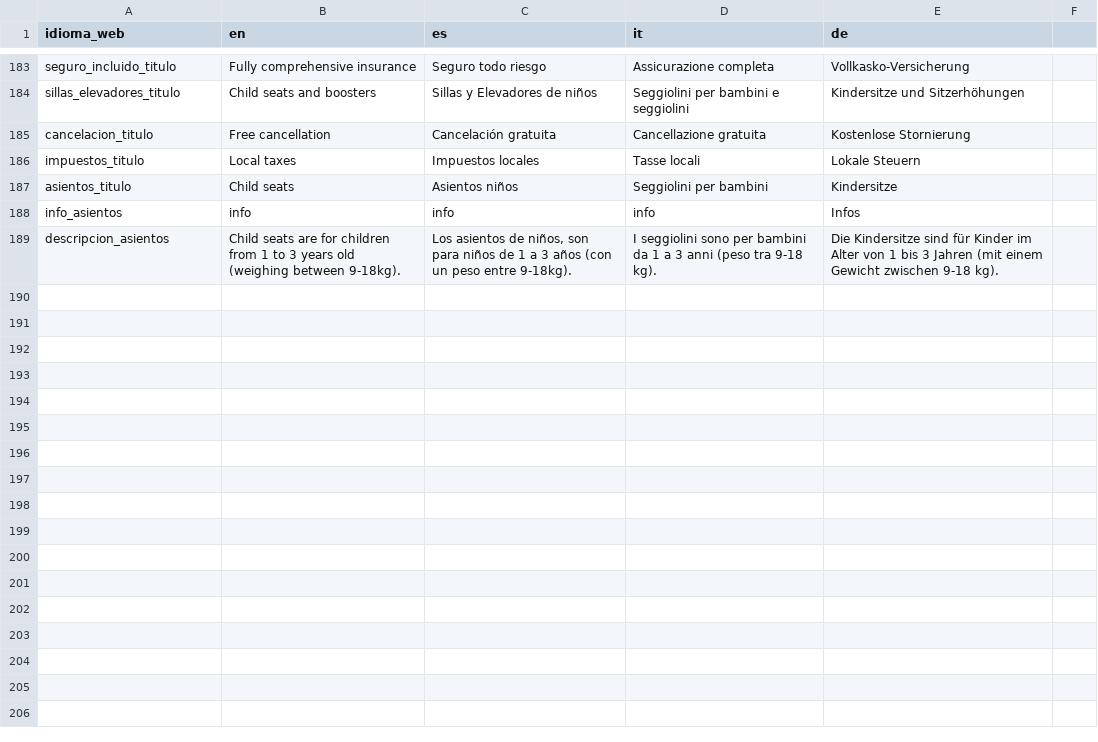
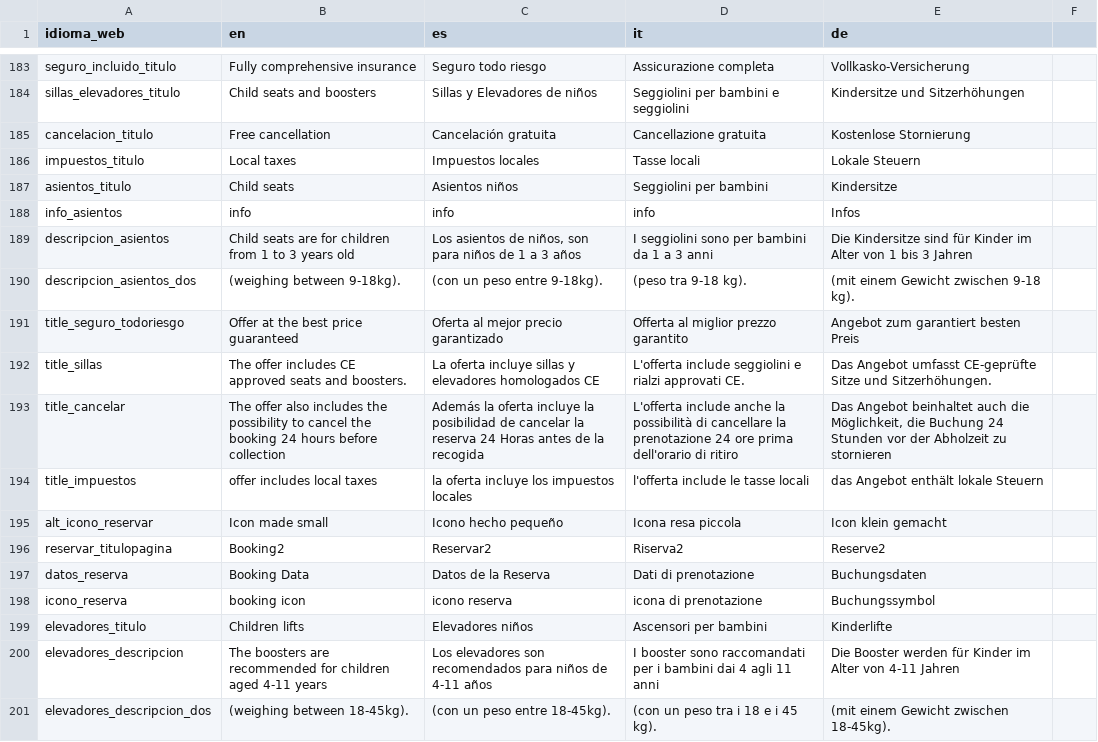
Before and after one commit to sosan/colaborador-rent-a-car-backend, a CSV file: locales/locales.csv, drawn as a sheet; only a part is shown, gaps mark what is left out.

Commit message:
añadido hoja de calculo con localizacion

```diff
--- a/locales/locales.csv
+++ b/locales/locales.csv
@@ -188,2 +188,14 @@ asientos_titulo,Child seats,Asientos niños,Seggiolini per bambini,Kindersitze,
 info_asientos,info,info,info,Infos,
-descripcion_asientos,Child seats are for children from 1 to 3 years old (weighing between 9-18kg).,"Los asientos de niños, son para niños de 1 a 3 años (con un peso entre 9-18kg).",I seggiolini sono per bambini da 1 a 3 anni (peso tra 9-18 kg).,Die Kindersitze sind für Kinder im Alter von 1 bis 3 Jahren (mit einem Gewicht zwischen 9-18 kg).,
+descripcion_asientos,Child seats are for children from 1 to 3 years old,"Los asientos de niños, son para niños de 1 a 3 años",I seggiolini sono per bambini da 1 a 3 anni,Die Kindersitze sind für Kinder im Alter von 1 bis 3 Jahren,
+descripcion_asientos_dos,(weighing between 9-18kg).,(con un peso entre 9-18kg).,(peso tra 9-18 kg).,(mit einem Gewicht zwischen 9-18 kg).,
+title_seguro_todoriesgo,Offer at the best price guaranteed,Oferta al mejor precio garantizado,Offerta al miglior prezzo garantito,Angebot zum garantiert besten Preis,
+title_sillas,The offer includes CE approved seats and boosters.,La oferta incluye sillas y elevadores homologados CE,L'offerta include seggiolini e rialzi approvati CE.,Das Angebot umfasst CE-geprüfte Sitze und Sitzerhöhungen.,
+title_cancelar,The offer also includes the possibility to cancel the booking 24 hours before collection,Además la oferta incluye la posibilidad de cancelar la reserva 24 Horas antes de la recogida,L'offerta include anche la possibilità di cancellare la prenotazione 24 ore prima dell'orario di ritiro,"Das Angebot beinhaltet auch die Möglichkeit, die Buchung 24 Stunden vor der Abholzeit zu stornieren",
+title_impuestos,offer includes local taxes,la oferta incluye los impuestos locales,l'offerta include le tasse locali,das Angebot enthält lokale Steuern,
+alt_icono_reservar,Icon made small,Icono hecho pequeño,Icona resa piccola,Icon klein gemacht,
+reservar_titulopagina,Booking2,Reservar2,Riserva2,Reserve2,
+datos_reserva,Booking Data,Datos de la Reserva,Dati di prenotazione,Buchungsdaten,
+icono_reserva,booking icon,icono reserva,icona di prenotazione,Buchungssymbol,
+elevadores_titulo,Children lifts,Elevadores niños,Ascensori per bambini,Kinderlifte,
+elevadores_descripcion,The boosters are recommended for children aged 4-11 years,Los elevadores son recomendados para niños de 4-11 años,I booster sono raccomandati per i bambini dai 4 agli 11 anni,Die Booster werden für Kinder im Alter von 4-11 Jahren,
+elevadores_descripcion_dos,(weighing between 18-45kg).,(con un peso entre 18-45kg).,(con un peso tra i 18 e i 45 kg).,(mit einem Gewicht zwischen 18-45kg).,
```
Also changed, not shown: 1 other file.
